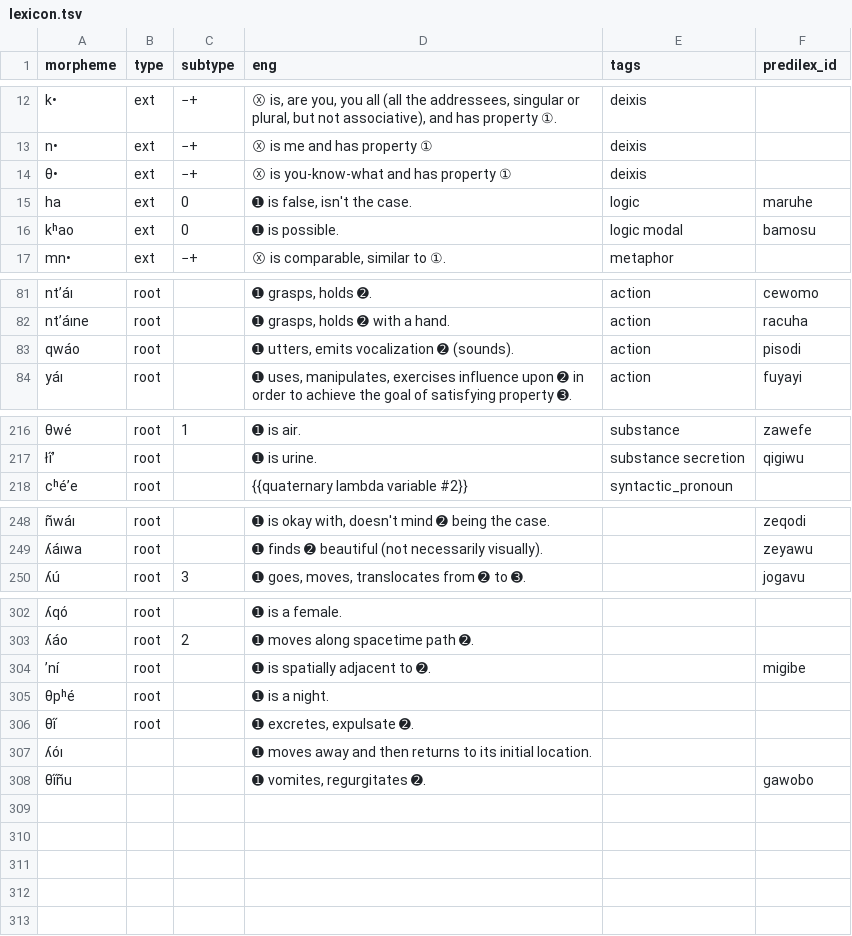
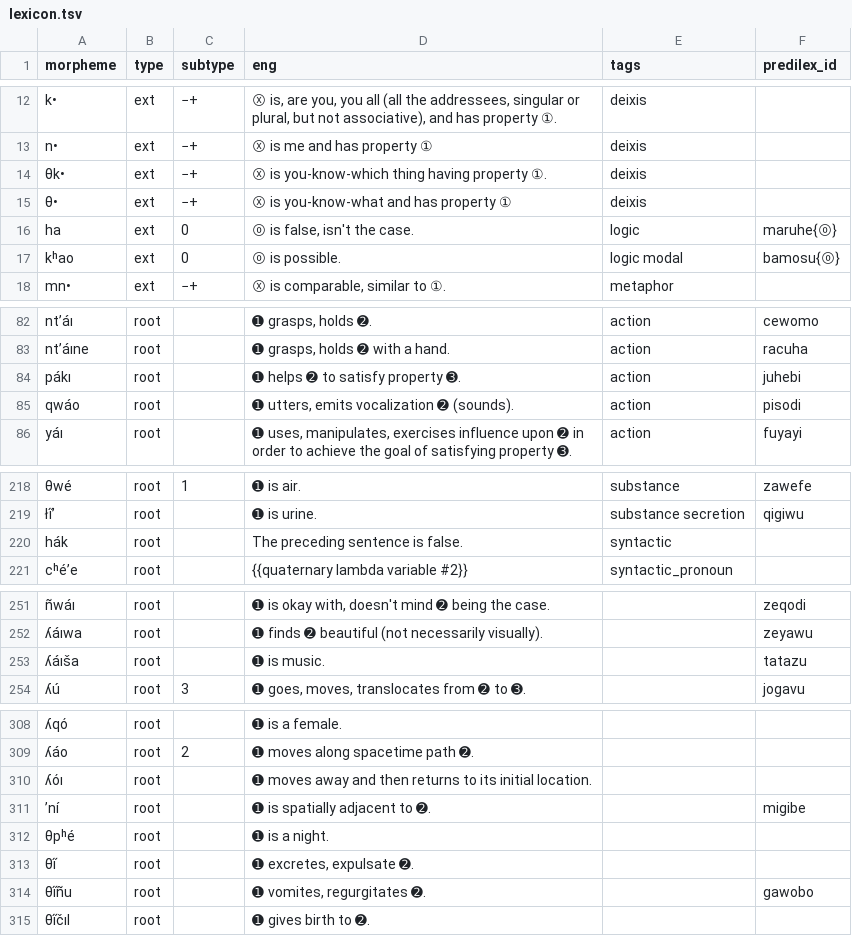
Before and after one commit to Ntsekees/Nahaiwa, a TSV file: lexicon.tsv, drawn as a sheet; only a part is shown, gaps mark what is left out; removed rows and columns are numbered as before the commit, all else as after; the diff covers the shown part only; the diff names each change by its address in the sheet, - before the commit and + after, or states it on an @@ line.

Commit message:
Lexicon: Adding some more lexemes.

```diff
--- a/lexicon.tsv
+++ b/lexicon.tsv
+row 14: θk• | ext | −+ | Ⓧ is you-know-which thing having property ①. | deixis
-D16 (eng): ➊ is false, isn't the case.
+D16 (eng): ⓪ is false, isn't the case.
-F16 (predilex_id): maruhe
+F16 (predilex_id): maruhe{⓪}
-D17 (eng): ➊ is possible.
+D17 (eng): ⓪ is possible.
-F17 (predilex_id): bamosu
+F17 (predilex_id): bamosu{⓪}
+row 84: pákı | root |  | ➊ helps ➋ to satisfy property ➌. | action | juhebi
+row 220: hák | root |  | The preceding sentence is false. | syntactic
+row 253: ʎáıša | root |  | ➊ is music. |  | tatazu
+row 310: ʎóı | root |  | ➊ moves away and then returns to its initial location.
-row 307: ʎóı |  |  | ➊ moves away and then returns to its initial location.
-B314 (type): (empty)
+B314 (type): root
+row 315: θı̋čıl | root |  | ➊ gives birth to ➋.
```
Also changed, not shown: 3 added rows, 1 removed row and 1 edited cell elsewhere in this file.
